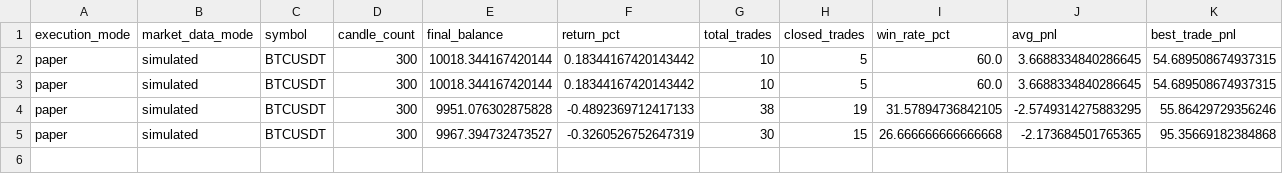
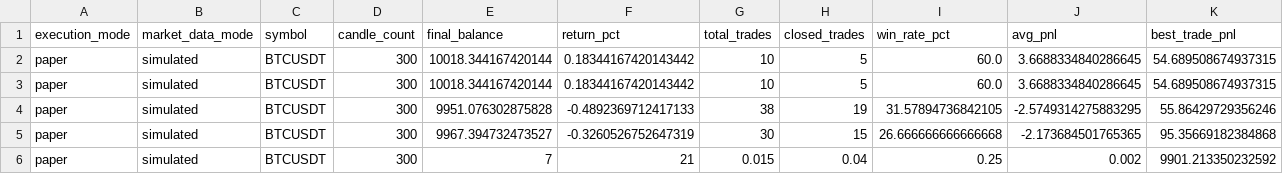
Before and after one commit to Juamchosky/trading-bot, a CSV file: backtest_summary.csv, drawn as a sheet; only a part is shown; rows hold the shown columns only; the diff names each change by its address in the sheet, - before the commit and + after, or states it on an @@ line.

Commit message:
Include backtest parameters in summary CSV

```diff
--- a/backtest_summary.csv
+++ b/backtest_summary.csv
+row 6: paper | simulated | BTCUSDT | 300 | 7 | 21 | 0.015 | 0.04 | 0.25 | 0.002 | 9901.213350232592
```
Also changed, not shown: 2 other files.
